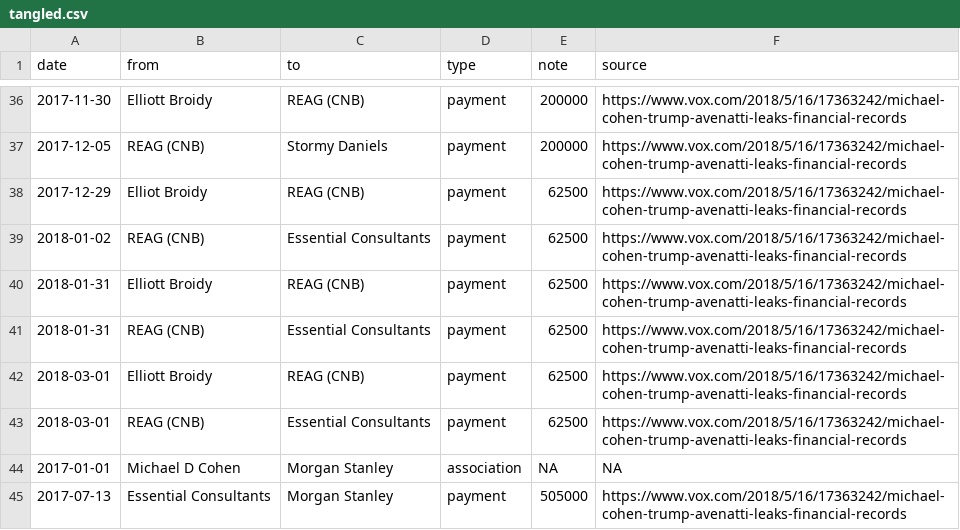
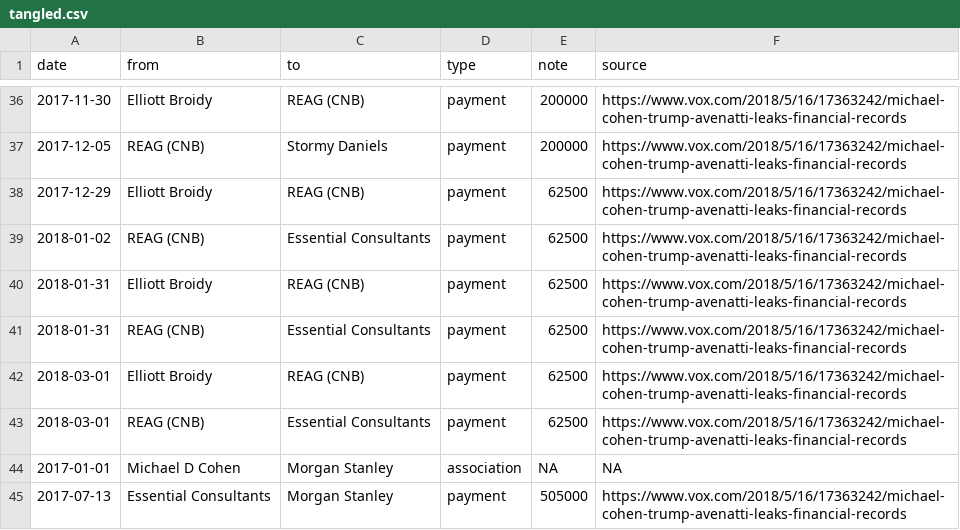
Before and after one commit to schnee/tangled, a CSV file: data/tangled.csv, drawn as a sheet; only a part is shown, gaps mark what is left out.

```diff
--- a/data/tangled.csv
+++ b/data/tangled.csv
@@ -37,3 +37,3 @@ date,from,to,type,note,source
 2017-12-05,REAG (CNB),Stormy Daniels,payment,200000,https://www.vox.com/2018/5/16/17363242/michael-cohen-trump-avenatti-leaks-financial-records
-2017-12-29,Elliot Broidy,REAG (CNB),payment,62500,https://www.vox.com/2018/5/16/17363242/michael-cohen-trump-avenatti-leaks-financial-records
+2017-12-29,Elliott Broidy,REAG (CNB),payment,62500,https://www.vox.com/2018/5/16/17363242/michael-cohen-trump-avenatti-leaks-financial-records
 2018-01-02,REAG (CNB),Essential Consultants,payment,62500,https://www.vox.com/2018/5/16/17363242/michael-cohen-trump-avenatti-leaks-financial-records
```
Also changed, not shown: 3 other files.
